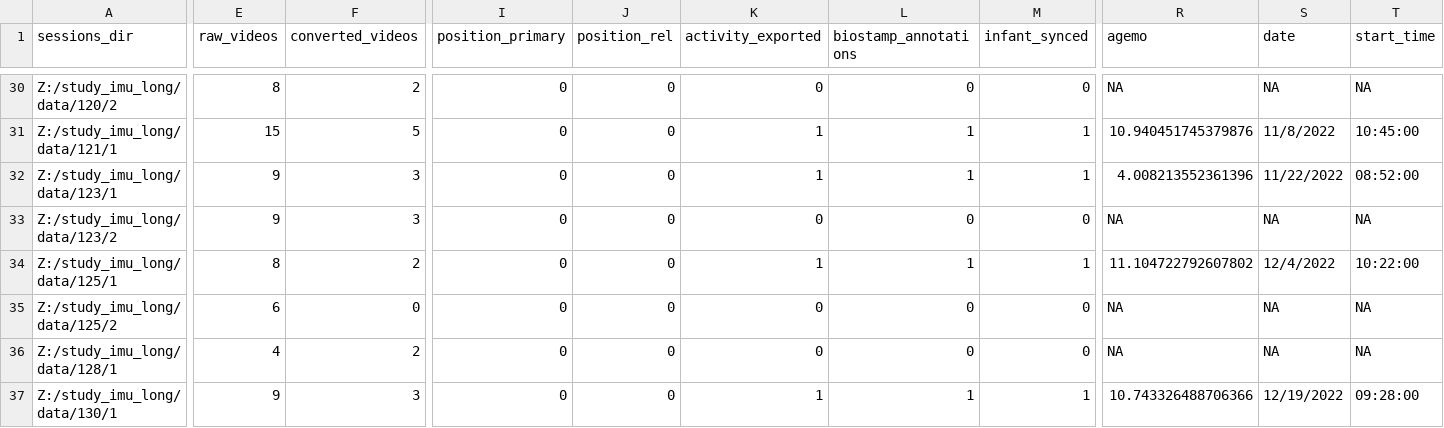
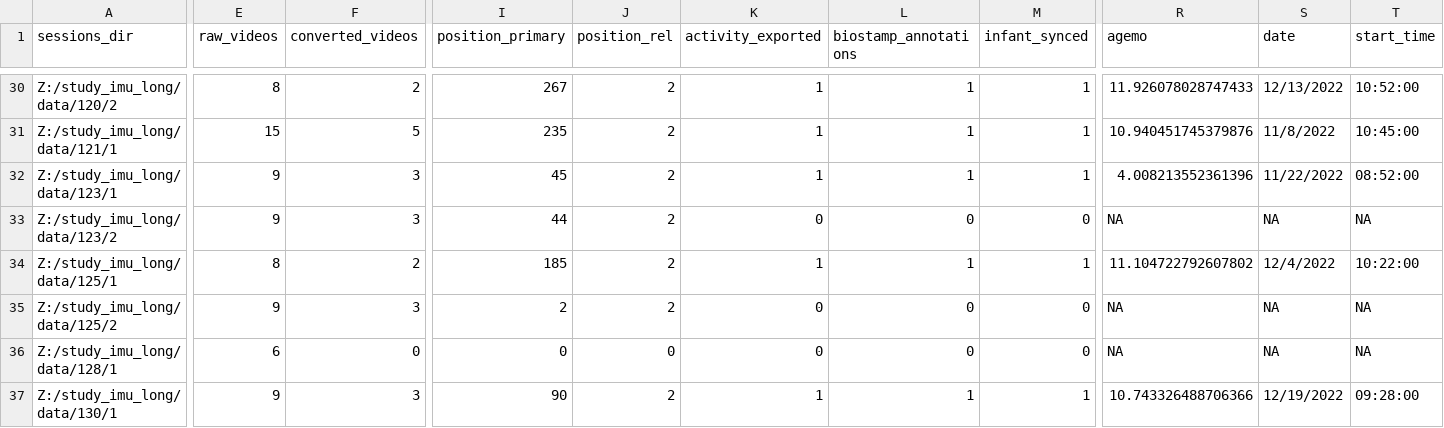
Before and after one commit to JohnFranchak/imu_long, a CSV file: project_status/project_dashboard.csv, drawn as a sheet; only a part is shown, gaps mark what is left out; the diff covers the shown part only; the diff names each change by its address in the sheet, - before the commit and + after, or states it on an @@ line.

```diff
--- a/project_status/project_dashboard.csv
+++ b/project_status/project_dashboard.csv
-I30 (position_primary): 0
+I30 (position_primary): 267
-J30:J35 (position_rel): 0
+J30:J35 (position_rel): 2
-K30 (activity_exported): 0
+K30 (activity_exported): 1
-L30 (biostamp_annotations): 0
+L30 (biostamp_annotations): 1
-M30 (infant_synced): 0
+M30 (infant_synced): 1
-R30 (agemo): NA
+R30 (agemo): 11.926078028747433
-S30 (date): NA
+S30 (date): 12/13/2022
-T30 (start_time): NA
+T30 (start_time): 10:52:00
-I31 (position_primary): 0
+I31 (position_primary): 235
-I32 (position_primary): 0
+I32 (position_primary): 45
-I33 (position_primary): 0
+I33 (position_primary): 44
-I34 (position_primary): 0
+I34 (position_primary): 185
-E35 (raw_videos): 6
+E35 (raw_videos): 9
-F35 (converted_videos): 0
+F35 (converted_videos): 3
-I35 (position_primary): 0
+I35 (position_primary): 2
-E36 (raw_videos): 4
+E36 (raw_videos): 6
-F36 (converted_videos): 2
+F36 (converted_videos): 0
-I37 (position_primary): 0
+I37 (position_primary): 90
-J37 (position_rel): 0
+J37 (position_rel): 2
```
Also changed, not shown: 60 edited cells elsewhere in this file, 2 other files.
